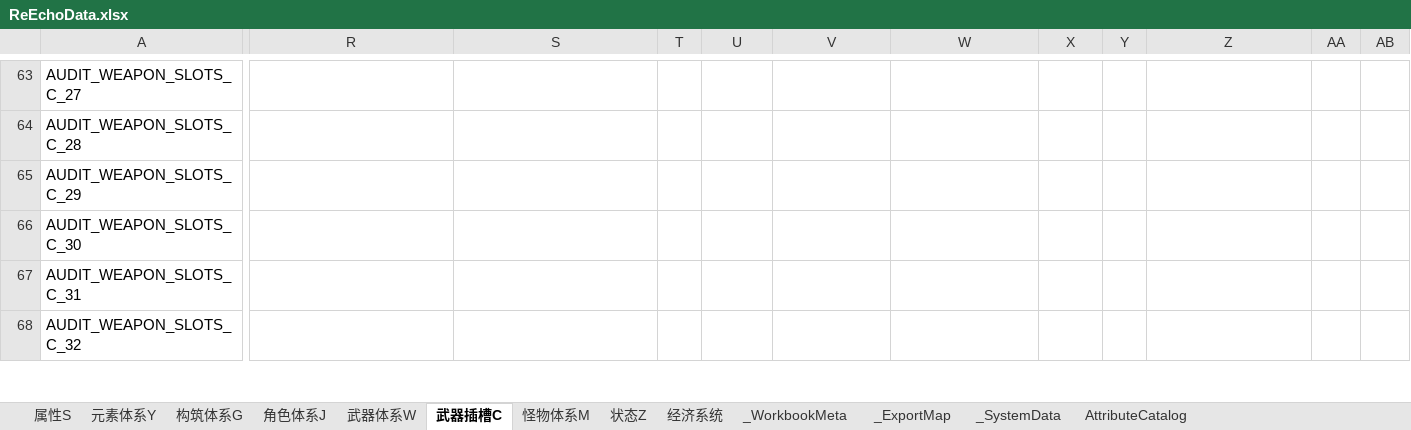
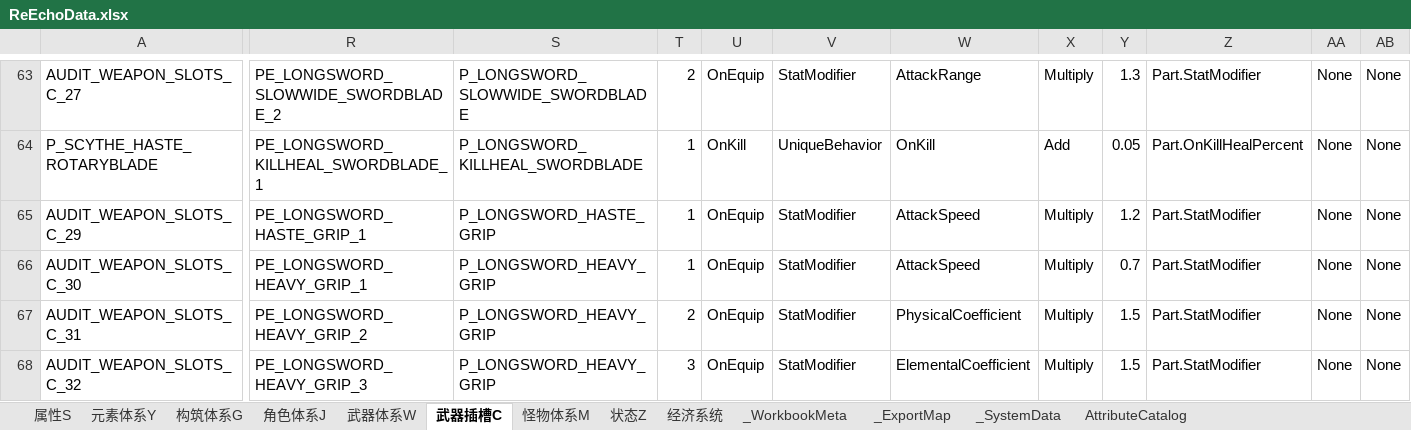
Before and after one commit to lyouduan/ReEcho, an Excel workbook: Design/Data/ReEchoData.xlsx, sheet 武器插槽C, drawn as a sheet; only a part is shown, gaps mark what is left out; values as stored, in another font and other column widths than the file's, no borders; table styles not drawn; removed rows and columns are numbered as before the commit, all else as after; rows hold the shown columns only; the diff covers the shown part only; the diff names each change by its address in the sheet, - before the commit and + after, or states it on an @@ line.

Commit message:
[PROGRAMMER] Plan67: weapon parameter StatModifier effects + runtime guard alignment
- ReEchoWeaponRuntime: land AttackRange/AttackArc/ProjectileCount/ConcentrationDegrees/
  ExplosionRadius as RuleFlags (StatModifier) and read them back in
  BuildEffectiveWeaponDefinition, with FMath::Max/Clamp guards.
- Runtime CSV loader: align AllowedTargets with validate WEAPON_EFFECT_TARGETS and
  register StatModifier EffectKind; relax the 10-named/60-unnamed audit to the same
  guard as the validator (every row named or inert unnamed placeholder).
- xlsx backfill: 15 named+enabled parts and 31 effects; regenerate CSVs.
- validate_project.py: WEAPON_EFFECT_TARGETS +5, EffectKind one-to-many, audit guard.

```diff
--- a/Design/Data/ReEchoData.xlsx (sheet 武器插槽C)
+++ b/Design/Data/ReEchoData.xlsx (sheet 武器插槽C)
-R63: (empty)
+R63: PE_LONGSWORD_SLOWWIDE_SWORDBLADE_2
-S63: (empty)
+S63: P_LONGSWORD_SLOWWIDE_SWORDBLADE
-T63: (empty)
+T63: 2
-U63: (empty)
+U63: OnEquip
-V63: (empty)
+V63: StatModifier
-W63: (empty)
+W63: AttackRange
-X63: (empty)
+X63: Multiply
-Y63: (empty)
+Y63: 1.3
-Z63: (empty)
+Z63: Part.StatModifier
-AA63: (empty)
+AA63: None
-AB63: (empty)
+AB63: None
-row 64: AUDIT_WEAPON_SLOTS_C_28
+row 64: P_SCYTHE_HASTE_ROTARYBLADE | PE_LONGSWORD_KILLHEAL_SWORDBLADE_1 | P_LONGSWORD_KILLHEAL_SWORDBLADE | 1 | OnKill | UniqueBehavior | OnKill | Add | 0.05 | Part.OnKillHealPercent | None | None
-R65: (empty)
+R65: PE_LONGSWORD_HASTE_GRIP_1
-S65: (empty)
+S65: P_LONGSWORD_HASTE_GRIP
-T65:T66: (empty)
+T65:T66: 1
-U65:U68: (empty)
+U65:U68: OnEquip
-V65:V68: (empty)
+V65:V68: StatModifier
-W65:W66: (empty)
+W65:W66: AttackSpeed
-X65:X68: (empty)
+X65:X68: Multiply
-Y65: (empty)
+Y65: 1.2
-Z65:Z68: (empty)
+Z65:Z68: Part.StatModifier
-AA65:AA68: (empty)
+AA65:AA68: None
-AB65:AB68: (empty)
+AB65:AB68: None
-R66: (empty)
+R66: PE_LONGSWORD_HEAVY_GRIP_1
-S66:S68: (empty)
+S66:S68: P_LONGSWORD_HEAVY_GRIP
-Y66: (empty)
+Y66: 0.7
-R67: (empty)
+R67: PE_LONGSWORD_HEAVY_GRIP_2
-T67: (empty)
+T67: 2
-W67: (empty)
+W67: PhysicalCoefficient
-Y67:Y68: (empty)
+Y67:Y68: 1.5
-R68: (empty)
+R68: PE_LONGSWORD_HEAVY_GRIP_3
-T68: (empty)
+T68: 3
-W68: (empty)
+W68: ElementalCoefficient
```
Also changed, not shown: 14 added rows, 14 removed rows and 401 edited cells elsewhere in this sheet, 6 other files.
